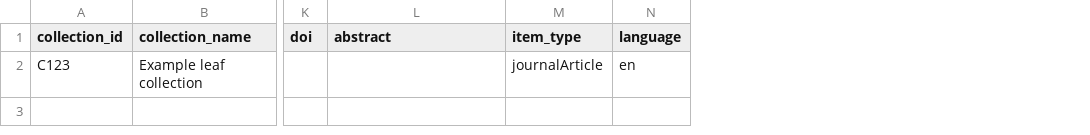
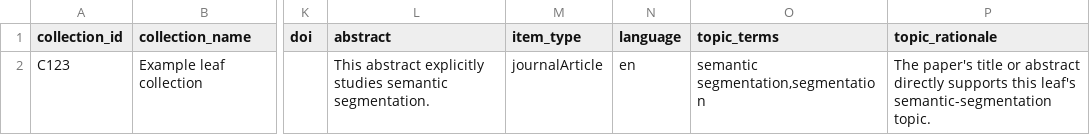
Before and after one commit to lzeeorno/zotero-literature-curator-skill, a TSV file: templates/manifest.tsv, drawn as a sheet; only a part is shown, gaps mark what is left out; the diff names each change by its address in the sheet, - before the commit and + after, or states it on an @@ line.

Commit message:
feat(validation): require leaf topic evidence

```diff
--- a/templates/manifest.tsv
+++ b/templates/manifest.tsv
+column O (topic_terms), row 2: semantic segmentation,segmentation
+column P (topic_rationale), row 2: The paper's title or abstract directly supports this leaf's semantic-segmentation topic.
-L2 (abstract): (empty)
+L2 (abstract): This abstract explicitly studies semantic segmentation.
```
Also changed, not shown: 5 other files.
